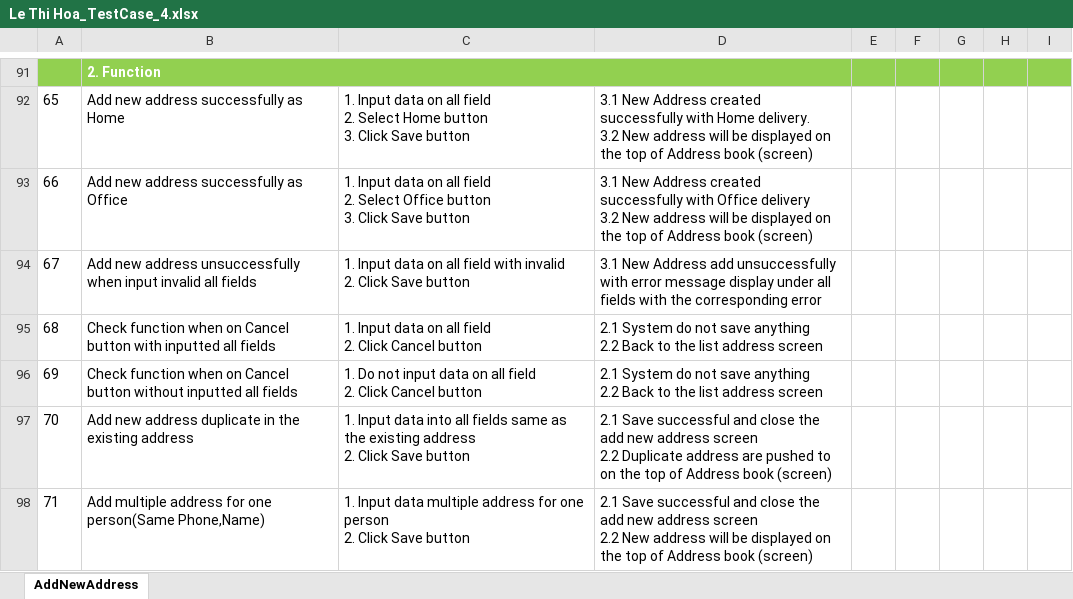
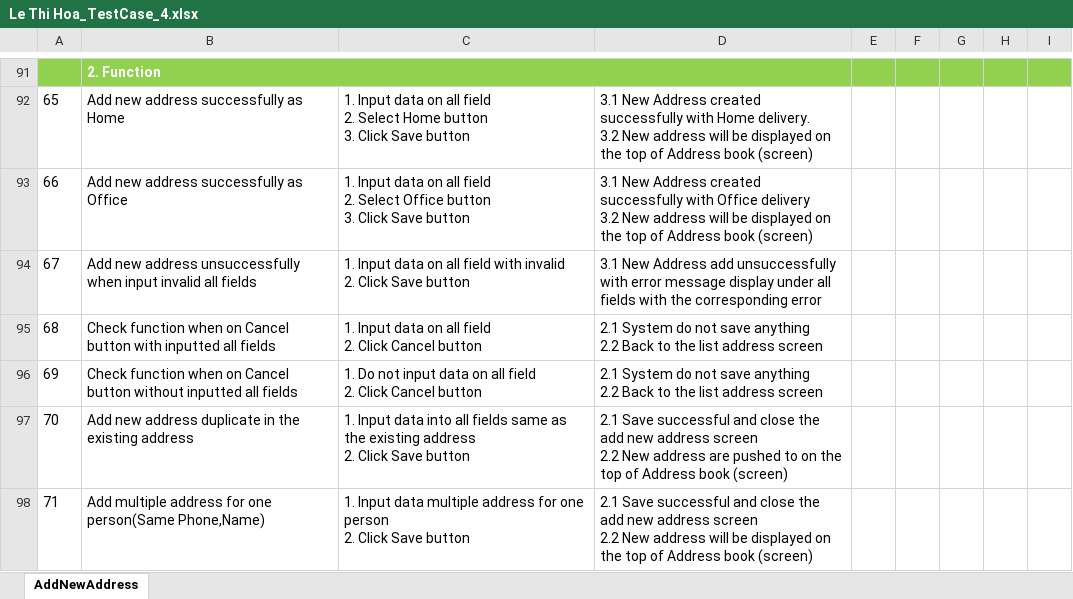
Before and after one commit to Hoalekh/Auto_NashTech, an Excel workbook: Middle_Assignment/Assignment4/Le Thi Hoa_TestCase_4.xlsx, sheet AddNewAddress, drawn as a sheet; only a part is shown, gaps mark what is left out; values as stored, in another font and other column widths than the file's, no borders; ↵ is a line break in a cell; the diff names each change by its address in the sheet, - before the commit and + after, or states it on an @@ line.

```diff
--- a/Middle_Assignment/Assignment4/Le Thi Hoa_TestCase_4.xlsx (sheet AddNewAddress)
+++ b/Middle_Assignment/Assignment4/Le Thi Hoa_TestCase_4.xlsx (sheet AddNewAddress)
-D97: …screen ↵ 2.2 Duplicate address are…
+D97: …screen ↵ 2.2 New address are…
```
Also changed, not shown: Middle_Assignment/Assignment5/Le Thi Hoa_TestCase_5.xlsx.
